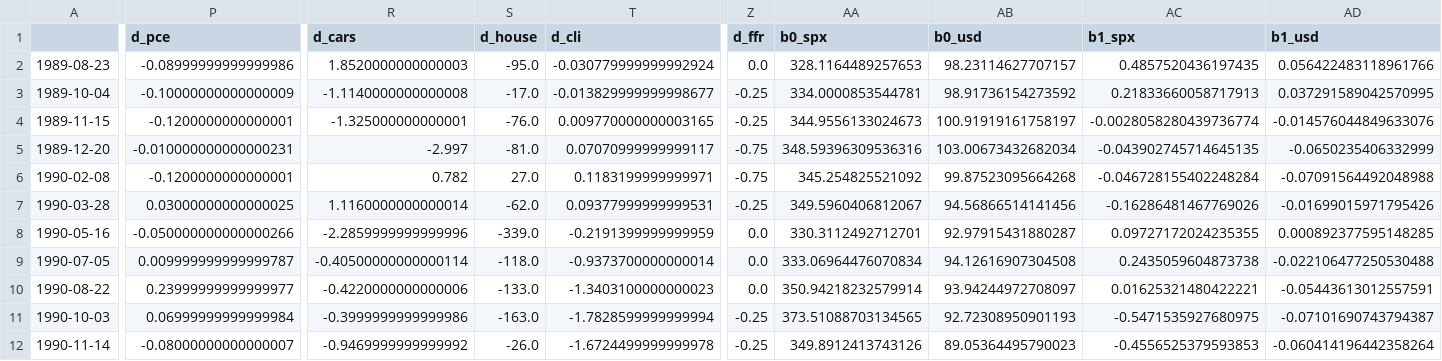
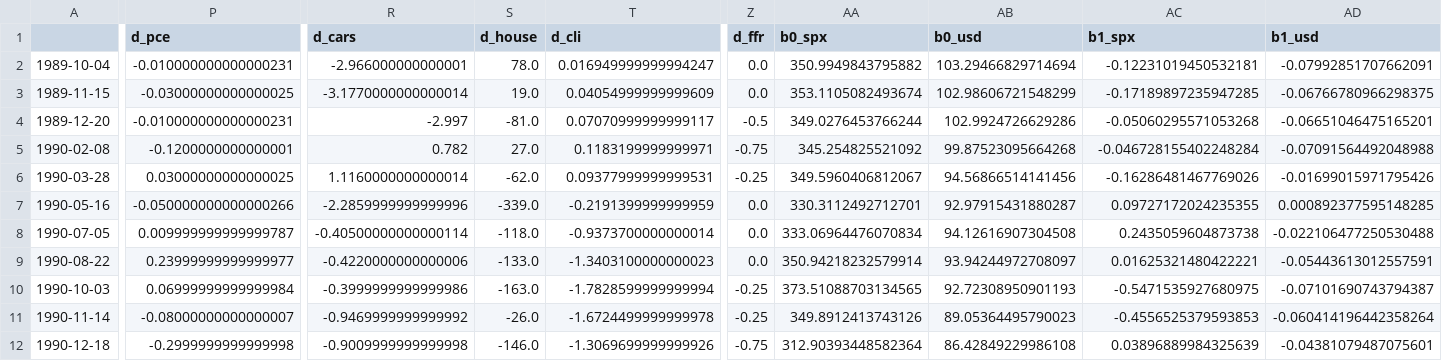
Before and after one commit to elmella/how-interest-ing, a CSV file: beta_dates/beta_data_1_120.csv, drawn as a sheet; only a part is shown, gaps mark what is left out; the shorter side is filled out with more unchanged rows; removed rows and columns are numbered as before the commit, all else as after; rows hold the shown columns only; the diff covers the shown part only; the diff names each change by its address in the sheet, - before the commit and + after, or states it on an @@ line.

```diff
--- a/beta_dates/beta_data_1_120.csv
+++ b/beta_dates/beta_data_1_120.csv
-row 2: 1989-08-23 | -0.08999999999999986 | 1.8520000000000003 | -95.0 | -0.030779999999992924 | 0.0 | 328.1164489257653 | 98.23114627707157 | 0.4857520436197435 | 0.056422483118961766
-P2 (d_pce): -0.10000000000000009
+P2 (d_pce): -0.010000000000000231
-R2 (d_cars): -1.1140000000000008
+R2 (d_cars): -2.966000000000001
-S2 (d_house): -17.0
+S2 (d_house): 78.0
-T2 (d_cli): -0.013829999999998677
+T2 (d_cli): 0.016949999999994247
-Z2:Z3 (d_ffr): -0.25
+Z2:Z3 (d_ffr): 0.0
-AA2 (b0_spx): 334.0000853544781
+AA2 (b0_spx): 350.9949843795882
-AB2 (b0_usd): 98.91736154273592
+AB2 (b0_usd): 103.29466829714694
-AC2 (b1_spx): 0.21833660058717913
+AC2 (b1_spx): -0.12231019450532181
-AD2 (b1_usd): 0.037291589042570995
+AD2 (b1_usd): -0.07992851707662091
-P3 (d_pce): -0.1200000000000001
+P3 (d_pce): -0.03000000000000025
-R3 (d_cars): -1.325000000000001
+R3 (d_cars): -3.1770000000000014
-S3 (d_house): -76.0
+S3 (d_house): 19.0
-T3 (d_cli): 0.009770000000003165
+T3 (d_cli): 0.04054999999999609
-AA3 (b0_spx): 344.9556133024673
+AA3 (b0_spx): 353.1105082493674
-AB3 (b0_usd): 100.91919161758197
+AB3 (b0_usd): 102.98606721548299
-AC3 (b1_spx): -0.0028058280439736774
+AC3 (b1_spx): -0.17189897235947285
-AD3 (b1_usd): -0.014576044849633076
+AD3 (b1_usd): -0.06766780966298375
-Z4 (d_ffr): -0.75
+Z4 (d_ffr): -0.5
-AA4 (b0_spx): 348.59396309536316
+AA4 (b0_spx): 349.0276453766244
-AB4 (b0_usd): 103.00673432682034
+AB4 (b0_usd): 102.9924726629286
-AC4 (b1_spx): -0.043902745714645135
+AC4 (b1_spx): -0.05060295571053268
-AD4 (b1_usd): -0.0650235406332999
+AD4 (b1_usd): -0.06651046475165201
```
Also changed, not shown: 2 edited cells elsewhere in this file, beta_dates/beta_data_1_60.csv, beta_dates/beta_data_7_120.csv, 3 other files.
